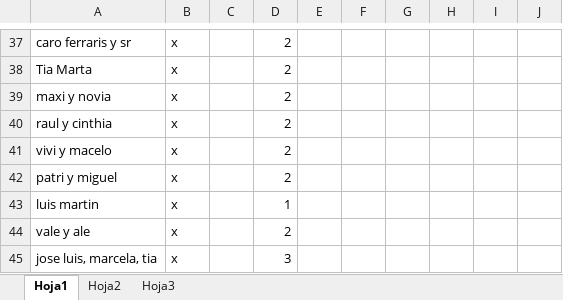
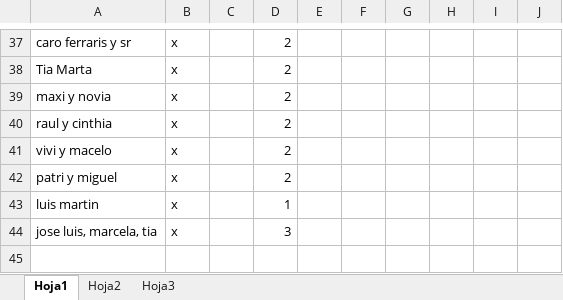
Before and after one commit to alecdiez/proyecto-final-pregrado, an Excel workbook: NIF/Lista_Confirmados.xlsx, sheet Hoja1, drawn as a sheet; only a part is shown, gaps mark what is left out; values as stored, in another font and other column widths than the file's, no borders; the diff names each change by its address in the sheet, - before the commit and + after, or states it on an @@ line.

```diff
--- a/NIF/Lista_Confirmados.xlsx (sheet Hoja1)
+++ b/NIF/Lista_Confirmados.xlsx (sheet Hoja1)
-row 44: vale y ale | x |  | 2
```
